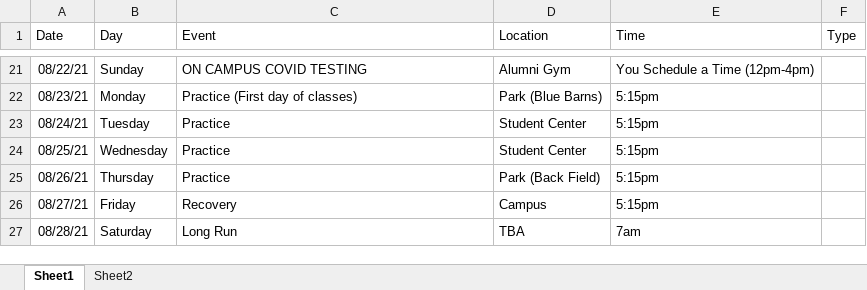
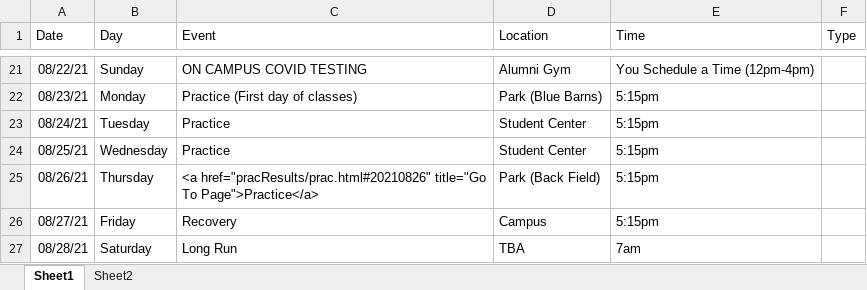
Before and after one commit to gcxcluke/Calendar, an Excel workbook: Schedule.xlsx, sheet Sheet1, drawn as a sheet; only a part is shown, gaps mark what is left out; values as stored, in another font and other column widths than the file's, no borders; the diff names each change by its address in the sheet, - before the commit and + after, or states it on an @@ line.

Commit message:
prac results added

```diff
--- a/Schedule.xlsx (sheet Sheet1)
+++ b/Schedule.xlsx (sheet Sheet1)
-C25 (Event): Practice
+C25 (Event): <a href="pracResults/prac.html#20210826" title="Go To Page">Practice</a>
```
Also changed, not shown: 3 other files.
